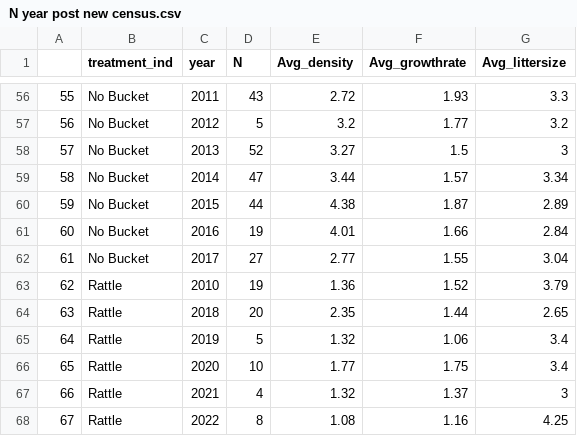
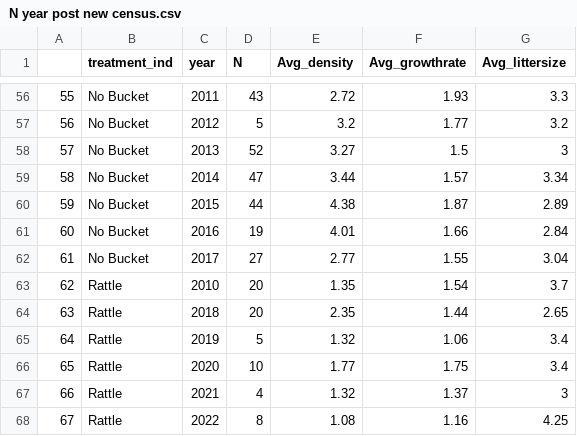
Before and after one commit to jballuffi/KRSP_exploring, a CSV file: Output/Tables/N year post new census.csv, drawn as a sheet; only a part is shown, gaps mark what is left out.

```diff
--- a/Output/Tables/N year post new census.csv
+++ b/Output/Tables/N year post new census.csv
@@ -62,3 +62,3 @@
 "61","No Bucket",2017,27,2.77,1.55,3.04
-"62","Rattle",2010,19,1.36,1.52,3.79
+"62","Rattle",2010,20,1.35,1.54,3.7
 "63","Rattle",2018,20,2.35,1.44,2.65
```
Also changed, not shown: Output/Tables/N treatment post new census.csv.
